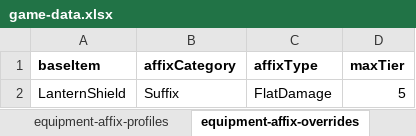
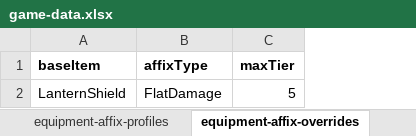
Before and after one commit to SnowdenWintermute/speed-dungeon, an Excel workbook: packages/balance-tools/game-data.xlsx, sheet equipment-affix-overrides, drawn as a sheet; values as stored, in another font and other column widths than the file's, no borders; the diff names each change by its address in the sheet, - before the commit and + after, or states it on an @@ line.

Commit message:
csv reader, about to delete hardcoded equipment templates

```diff
--- a/packages/balance-tools/game-data.xlsx (sheet equipment-affix-overrides)
+++ b/packages/balance-tools/game-data.xlsx (sheet equipment-affix-overrides)
-column B (affixCategory), row 2: Suffix
```
Also changed, not shown: 11 other files.
